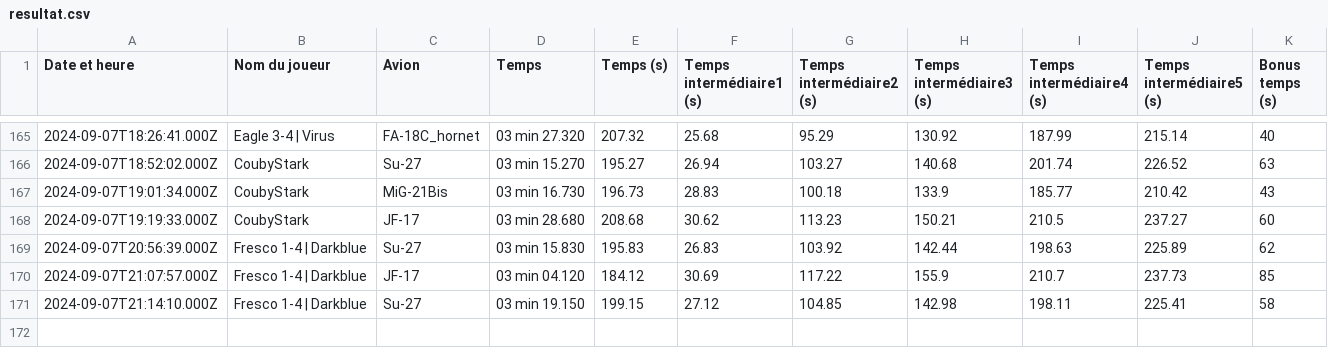
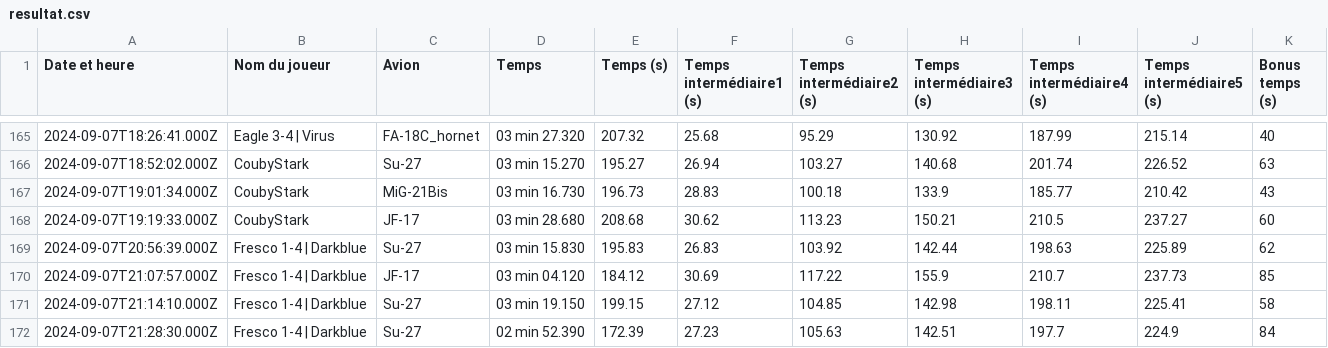
Before and after one commit to Cellules-Rapaces/Dagger-One, a CSV file: docs/data/resultat.csv, drawn as a sheet; only a part is shown, gaps mark what is left out.

Commit message:
Data update

```diff
--- a/docs/data/resultat.csv
+++ b/docs/data/resultat.csv
@@ -171 +171,2 @@ Date et heure,Nom du joueur,Avion,Temps,Temps (s),Temps intermédiaire1 (s),Temp
 2024-09-07T21:14:10.000Z,Fresco 1-4 | Darkblue,Su-27,03 min 19.150,199.15,27.12,104.85,142.98,198.11,225.41,58
+2024-09-07T21:28:30.000Z,Fresco 1-4 | Darkblue,Su-27,02 min 52.390,172.39,27.23,105.63,142.51,197.7,224.9,84
```
Also changed, not shown: static/data/resultat.csv, 18 other files.
